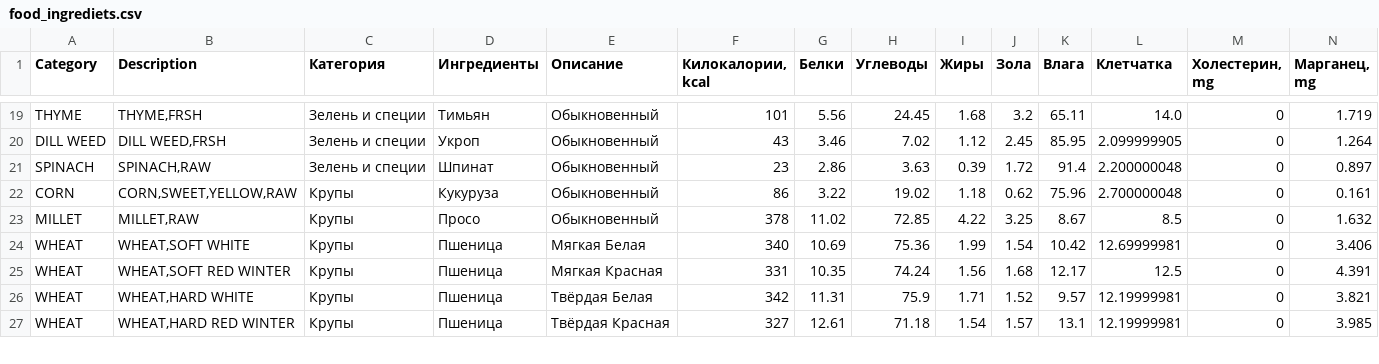
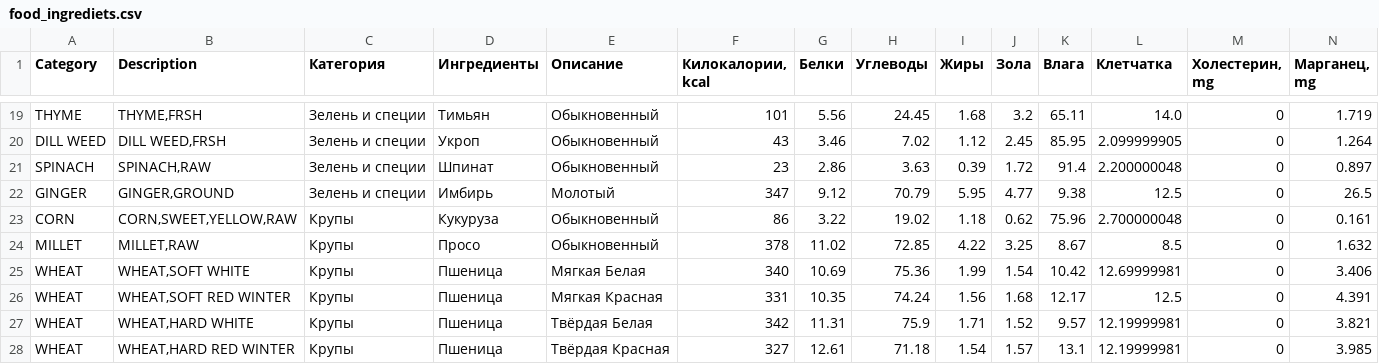
Before and after one commit to aliyakalykulova/dog_food_calculator, a CSV file: food_ingrediets.csv, drawn as a sheet; only a part is shown, gaps mark what is left out; rows hold the shown columns only; the diff names each change by its address in the sheet, - before the commit and + after, or states it on an @@ line.

Commit message:
Update food_ingrediets.csv

```diff
--- a/food_ingrediets.csv
+++ b/food_ingrediets.csv
+row 22: GINGER | GINGER,GROUND | Зелень и специи | Имбирь | Молотый | 347 | 9.12 | 70.79 | 5.95 | 4.77 | 9.38 | 12.5 | 0 | 26.5
```
